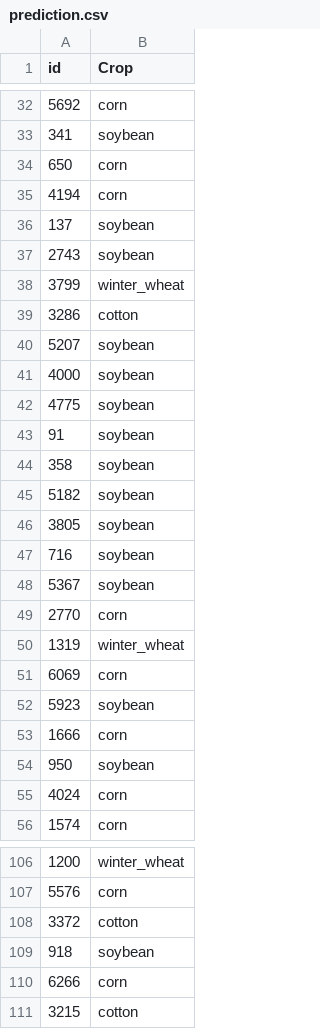
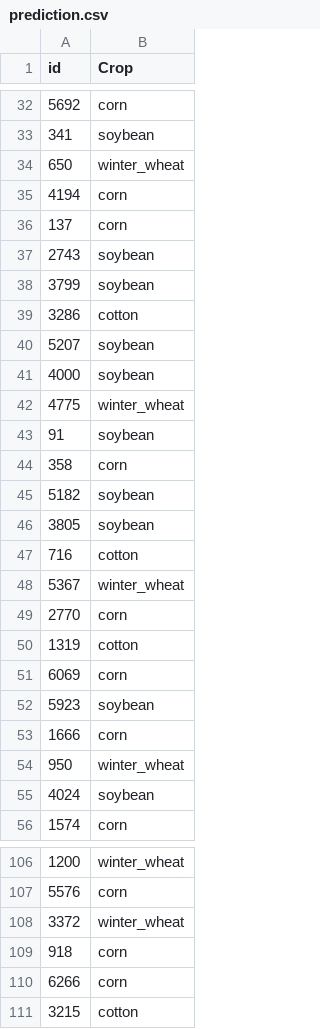
Before and after one commit to ArturoLara/Cropifier, a CSV file: out/prediction.csv, drawn as a sheet; only a part is shown, gaps mark what is left out; the diff covers the shown part only.

```diff
--- a/out/prediction.csv
+++ b/out/prediction.csv
@@ -33,7 +33,7 @@ id;Crop
 341;soybean
-650;corn
+650;winter_wheat
 4194;corn
-137;soybean
+137;corn
 2743;soybean
-3799;winter_wheat
+3799;soybean
 3286;cotton
@@ -41,11 +41,11 @@ id;Crop
 4000;soybean
-4775;soybean
+4775;winter_wheat
 91;soybean
-358;soybean
+358;corn
 5182;soybean
 3805;soybean
-716;soybean
-5367;soybean
+716;cotton
+5367;winter_wheat
 2770;corn
-1319;winter_wheat
+1319;cotton
 6069;corn
@@ -53,4 +53,4 @@ id;Crop
 1666;corn
-950;soybean
-4024;corn
+950;winter_wheat
+4024;soybean
 1574;corn
@@ -107,4 +107,4 @@ id;Crop
 5576;corn
-3372;cotton
-918;soybean
+3372;winter_wheat
+918;corn
 6266;corn
```
Also changed, not shown: 95 edited cells elsewhere in this file, 3 other files.
